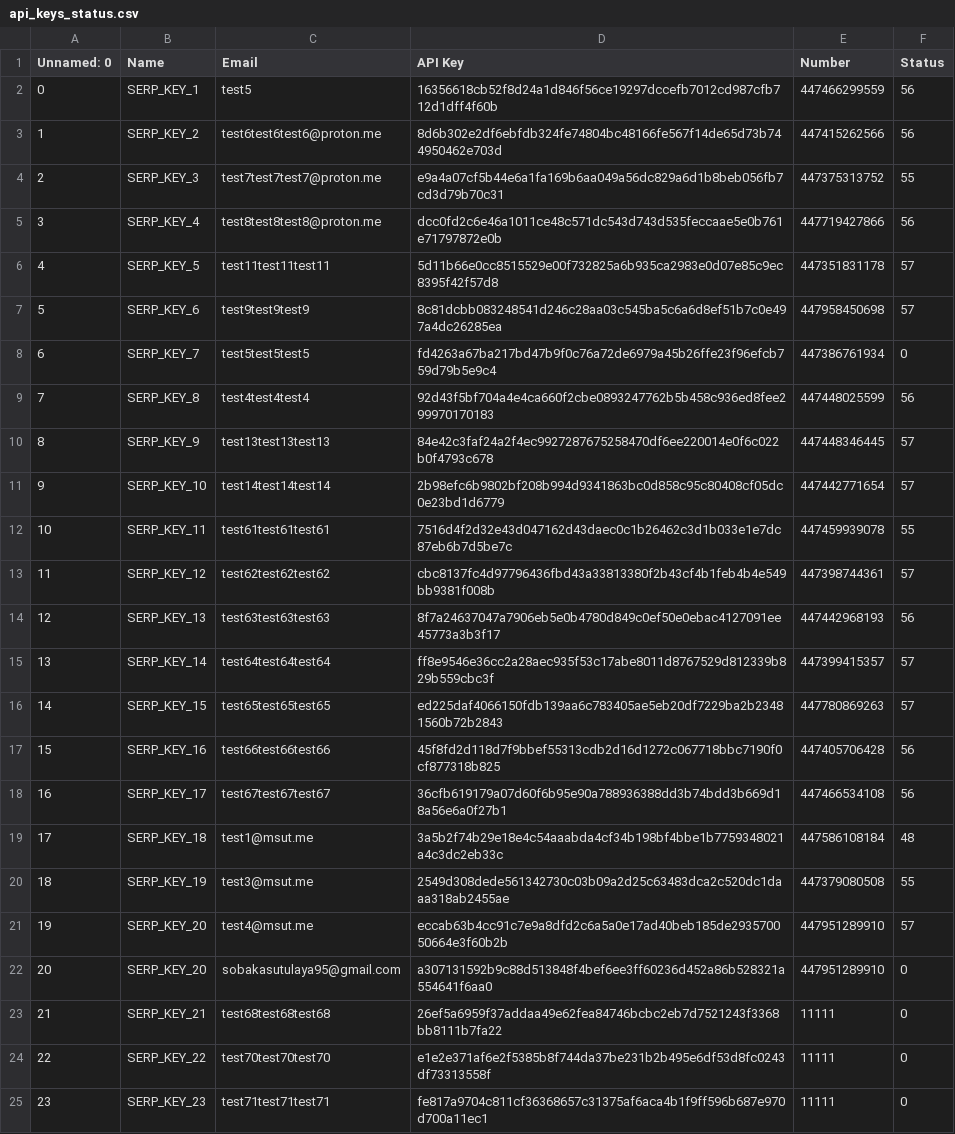
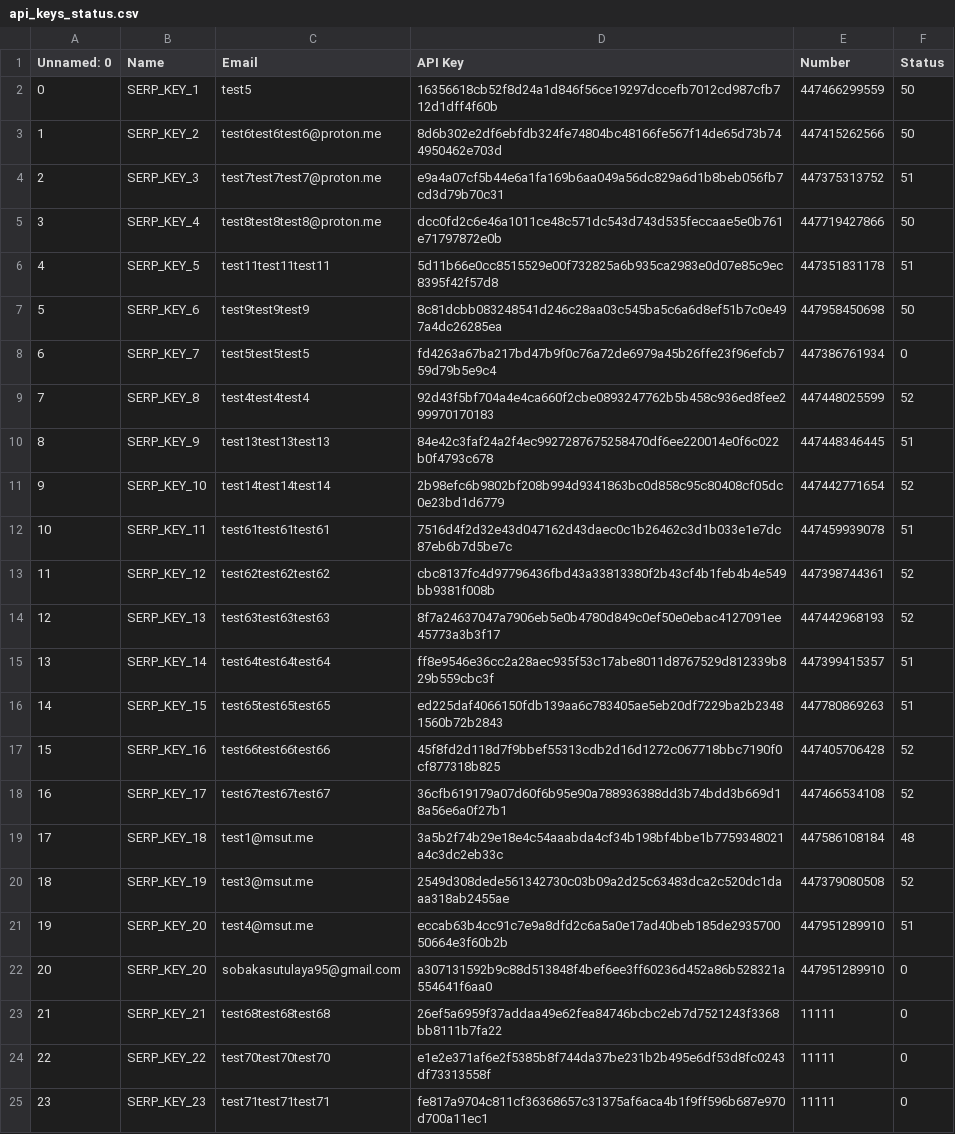
Before and after one commit to Non-Standart-Tasks/Digital-Assistant-First, a CSV file: api_keys_status.csv, drawn as a sheet; only a part is shown.

```diff
--- a/api_keys_status.csv
+++ b/api_keys_status.csv
@@ -1,22 +1,22 @@
 Unnamed: 0;Name;Email;API Key;Number;Status
-0;SERP_KEY_1;test5;16356618cb52f8d24a1d846f56ce19297dccefb7012cd987cfb712d1dff4f60b;447466299559;56
-1;SERP_KEY_2;test6test6test6@proton.me;8d6b302e2df6ebfdb324fe74804bc48166fe567f14de65d73b744950462e703d;447415262566;56
-2;SERP_KEY_3;test7test7test7@proton.me;e9a4a07cf5b44e6a1fa169b6aa049a56dc829a6d1b8beb056fb7cd3d79b70c31;447375313752;55
-3;SERP_KEY_4;test8test8test8@proton.me;dcc0fd2c6e46a1011ce48c571dc543d743d535feccaae5e0b761e71797872e0b;447719427866;56
-4;SERP_KEY_5;test11test11test11;5d11b66e0cc8515529e00f732825a6b935ca2983e0d07e85c9ec8395f42f57d8;447351831178;57
-5;SERP_KEY_6;test9test9test9;8c81dcbb083248541d246c28aa03c545ba5c6a6d8ef51b7c0e497a4dc26285ea;447958450698;57
+0;SERP_KEY_1;test5;16356618cb52f8d24a1d846f56ce19297dccefb7012cd987cfb712d1dff4f60b;447466299559;50
+1;SERP_KEY_2;test6test6test6@proton.me;8d6b302e2df6ebfdb324fe74804bc48166fe567f14de65d73b744950462e703d;447415262566;50
+2;SERP_KEY_3;test7test7test7@proton.me;e9a4a07cf5b44e6a1fa169b6aa049a56dc829a6d1b8beb056fb7cd3d79b70c31;447375313752;51
+3;SERP_KEY_4;test8test8test8@proton.me;dcc0fd2c6e46a1011ce48c571dc543d743d535feccaae5e0b761e71797872e0b;447719427866;50
+4;SERP_KEY_5;test11test11test11;5d11b66e0cc8515529e00f732825a6b935ca2983e0d07e85c9ec8395f42f57d8;447351831178;51
+5;SERP_KEY_6;test9test9test9;8c81dcbb083248541d246c28aa03c545ba5c6a6d8ef51b7c0e497a4dc26285ea;447958450698;50
 6;SERP_KEY_7;test5test5test5;fd4263a67ba217bd47b9f0c76a72de6979a45b26ffe23f96efcb759d79b5e9c4;447386761934;0
-7;SERP_KEY_8;test4test4test4;92d43f5bf704a4e4ca660f2cbe0893247762b5b458c936ed8fee299970170183;447448025599;56
-8;SERP_KEY_9;test13test13test13;84e42c3faf24a2f4ec9927287675258470df6ee220014e0f6c022b0f4793c678;447448346445;57
-9;SERP_KEY_10;test14test14test14;2b98efc6b9802bf208b994d9341863bc0d858c95c80408cf05dc0e23bd1d6779;447442771654;57
-10;SERP_KEY_11;test61test61test61;7516d4f2d32e43d047162d43daec0c1b26462c3d1b033e1e7dc87eb6b7d5be7c;447459939078;55
-11;SERP_KEY_12;test62test62test62;cbc8137fc4d97796436fbd43a33813380f2b43cf4b1feb4b4e549bb9381f008b;447398744361;57
-12;SERP_KEY_13;test63test63test63;8f7a24637047a7906eb5e0b4780d849c0ef50e0ebac4127091ee45773a3b3f17;447442968193;56
-13;SERP_KEY_14;test64test64test64;ff8e9546e36cc2a28aec935f53c17abe8011d8767529d812339b829b559cbc3f;447399415357;57
-14;SERP_KEY_15;test65test65test65;ed225daf4066150fdb139aa6c783405ae5eb20df7229ba2b23481560b72b2843;447780869263;57
-15;SERP_KEY_16;test66test66test66;45f8fd2d118d7f9bbef55313cdb2d16d1272c067718bbc7190f0cf877318b825;447405706428;56
-16;SERP_KEY_17;test67test67test67;36cfb619179a07d60f6b95e90a788936388dd3b74bdd3b669d18a56e6a0f27b1;447466534108;56
+7;SERP_KEY_8;test4test4test4;92d43f5bf704a4e4ca660f2cbe0893247762b5b458c936ed8fee299970170183;447448025599;52
+8;SERP_KEY_9;test13test13test13;84e42c3faf24a2f4ec9927287675258470df6ee220014e0f6c022b0f4793c678;447448346445;51
+9;SERP_KEY_10;test14test14test14;2b98efc6b9802bf208b994d9341863bc0d858c95c80408cf05dc0e23bd1d6779;447442771654;52
+10;SERP_KEY_11;test61test61test61;7516d4f2d32e43d047162d43daec0c1b26462c3d1b033e1e7dc87eb6b7d5be7c;447459939078;51
+11;SERP_KEY_12;test62test62test62;cbc8137fc4d97796436fbd43a33813380f2b43cf4b1feb4b4e549bb9381f008b;447398744361;52
+12;SERP_KEY_13;test63test63test63;8f7a24637047a7906eb5e0b4780d849c0ef50e0ebac4127091ee45773a3b3f17;447442968193;52
+13;SERP_KEY_14;test64test64test64;ff8e9546e36cc2a28aec935f53c17abe8011d8767529d812339b829b559cbc3f;447399415357;51
+14;SERP_KEY_15;test65test65test65;ed225daf4066150fdb139aa6c783405ae5eb20df7229ba2b23481560b72b2843;447780869263;51
+15;SERP_KEY_16;test66test66test66;45f8fd2d118d7f9bbef55313cdb2d16d1272c067718bbc7190f0cf877318b825;447405706428;52
+16;SERP_KEY_17;test67test67test67;36cfb619179a07d60f6b95e90a788936388dd3b74bdd3b669d18a56e6a0f27b1;447466534108;52
 17;SERP_KEY_18;test1@msut.me;3a5b2f74b29e18e4c54aaabda4cf34b198bf4bbe1b7759348021a4c3dc2eb33c;447586108184;48
-18;SERP_KEY_19;test3@msut.me;2549d308dede561342730c03b09a2d25c63483dca2c520dc1daaa318ab2455ae;447379080508;55
-19;SERP_KEY_20;test4@msut.me;eccab63b4cc91c7e9a8dfd2c6a5a0e17ad40beb185de293570050664e3f60b2b;447951289910;57
+18;SERP_KEY_19;test3@msut.me;2549d308dede561342730c03b09a2d25c63483dca2c520dc1daaa318ab2455ae;447379080508;52
+19;SERP_KEY_20;test4@msut.me;eccab63b4cc91c7e9a8dfd2c6a5a0e17ad40beb185de293570050664e3f60b2b;447951289910;51
 20;SERP_KEY_20;sobakasutulaya95@gmail.com;a307131592b9c88d513848f4bef6ee3ff60236d452a86b528321a554641f6aa0;447951289910;0
```
Also changed, not shown: 6 other files.
